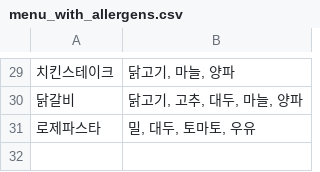
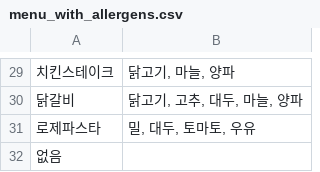
Before and after one commit to nepersoned/ai-team-project, a CSV file: menu_with_allergens.csv, drawn as a sheet; only a part is shown, gaps mark what is left out; the diff names each change by its address in the sheet, - before the commit and + after, or states it on an @@ line.

Commit message:
Update menu_with_allergens.csv

```diff
--- a/menu_with_allergens.csv
+++ b/menu_with_allergens.csv
+row 32: 없음
```
